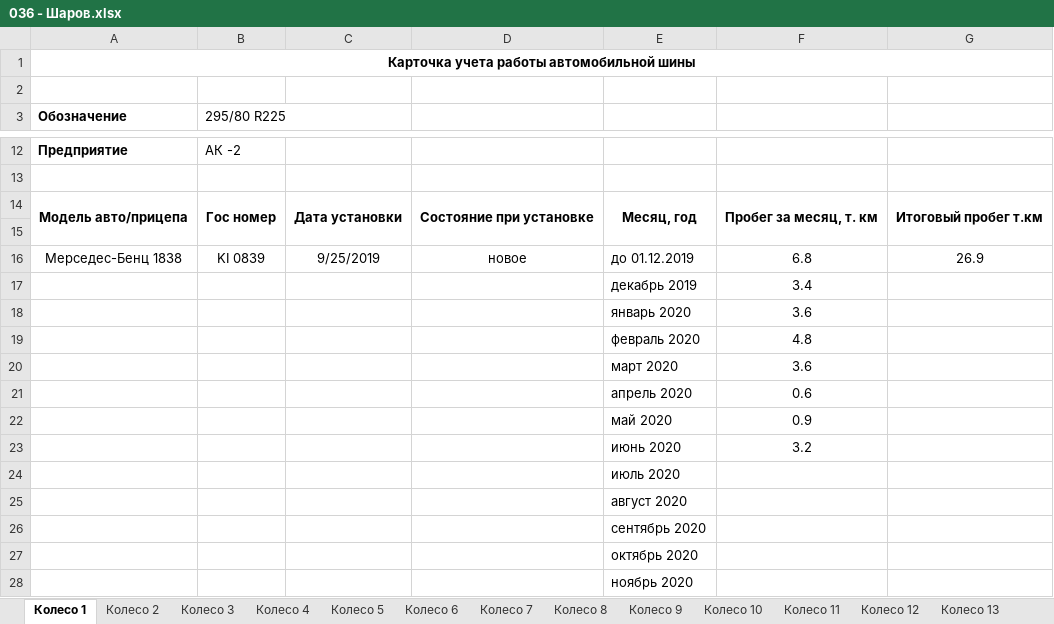
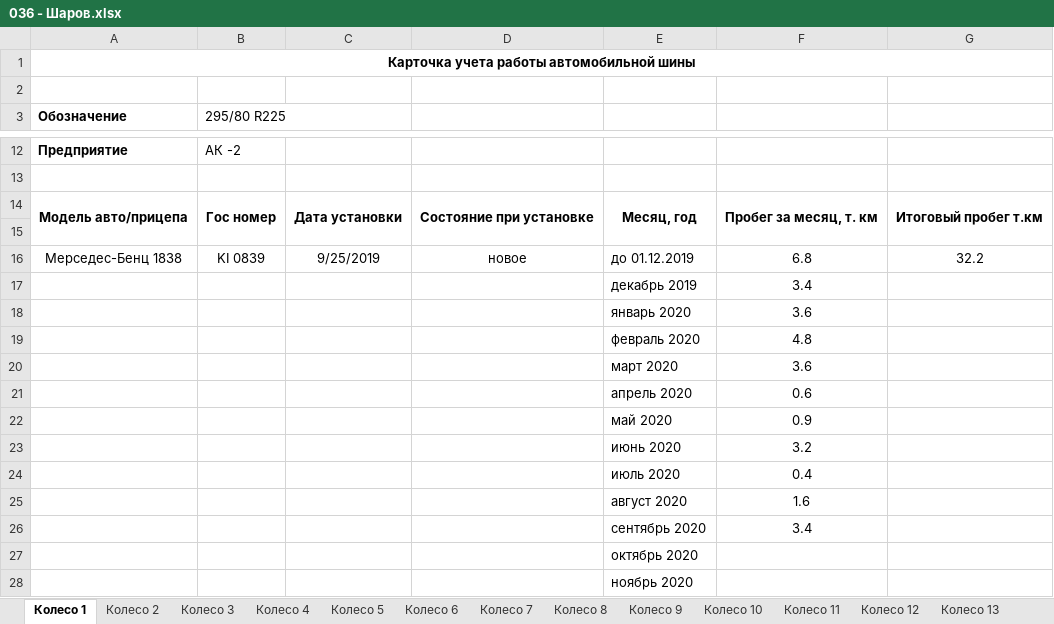
Before and after one commit to senator2202/FuelSummary, an Excel workbook: resources/wheels/036 - Шаров.xlsx, sheet Колесо 1, drawn as a sheet; only a part is shown, gaps mark what is left out; values as stored, in another font and other column widths than the file's, no borders; the diff names each change by its address in the sheet, - before the commit and + after, or states it on an @@ line.

```diff
--- a/resources/wheels/036 - Шаров.xlsx (sheet Колесо 1)
+++ b/resources/wheels/036 - Шаров.xlsx (sheet Колесо 1)
-G16: 26.9
+G16: 32.2
-F24: (empty)
+F24: 0.4
-F25: (empty)
+F25: 1.6
-F26: (empty)
+F26: 3.4
```
Also changed, not shown: sheet Колесо 5, sheet Колесо 6, sheet Колесо 10, sheet Колесо 11, sheet Колесо 2, sheet Колесо 3, 6 more sheets, resources/wheels/227 - Синица.xlsx, resources/wheels/231 - Казачонок.xlsx, 40 other files.
